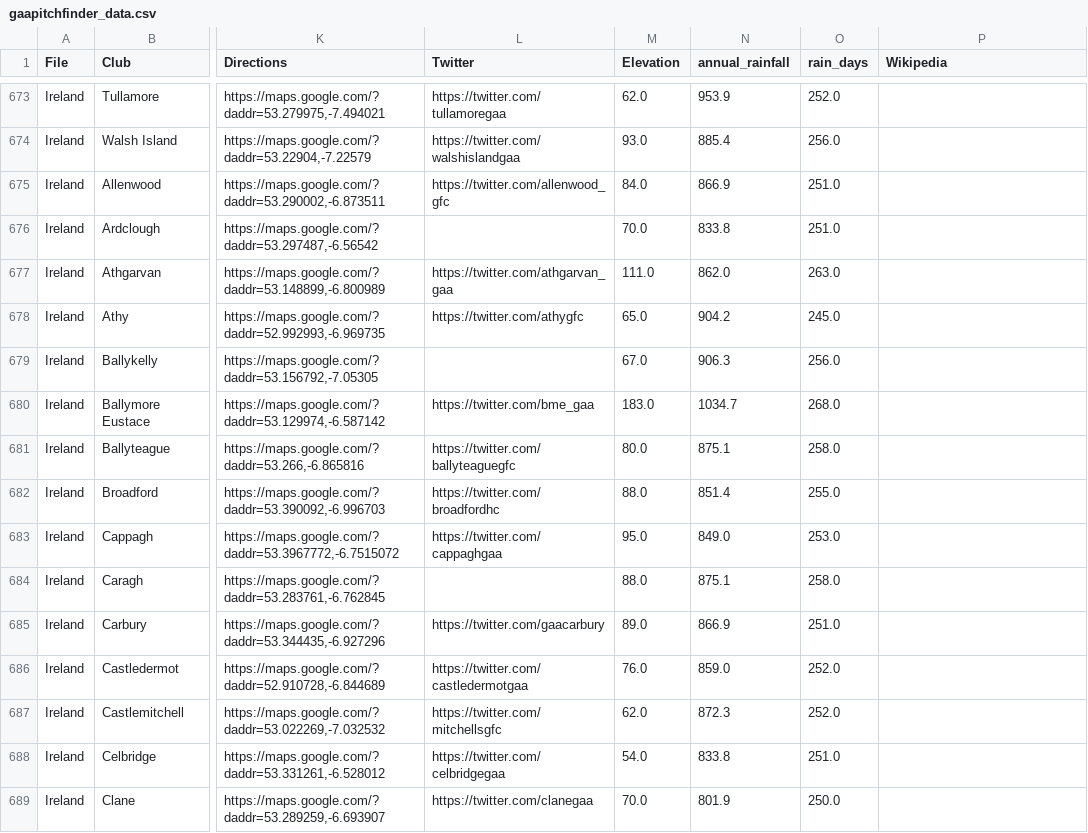
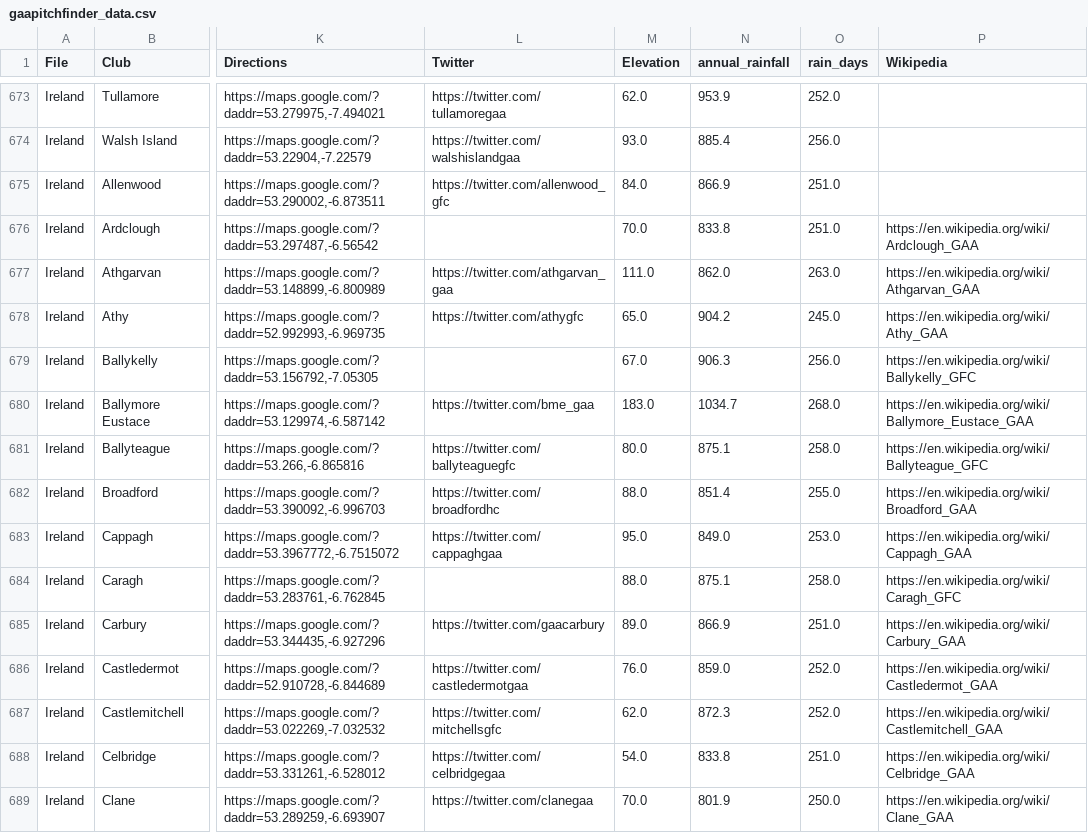
Before and after one commit to ryanmcg2203/gaapitchfinder, a CSV file: gaapitchfinder_data.csv, drawn as a sheet; only a part is shown, gaps mark what is left out; the diff covers the shown part only; the diff names each change by its address in the sheet, - before the commit and + after, or states it on an @@ line.

Commit message:
Promote reviewed Wikipedia links to dataset

```diff
--- a/gaapitchfinder_data.csv
+++ b/gaapitchfinder_data.csv
-P676 (Wikipedia): (empty)
+P676 (Wikipedia): https://en.wikipedia.org/wiki/Ardclough_GAA
-P677 (Wikipedia): (empty)
+P677 (Wikipedia): https://en.wikipedia.org/wiki/Athgarvan_GAA
-P678 (Wikipedia): (empty)
+P678 (Wikipedia): https://en.wikipedia.org/wiki/Athy_GAA
-P679 (Wikipedia): (empty)
+P679 (Wikipedia): https://en.wikipedia.org/wiki/Ballykelly_GFC
-P680 (Wikipedia): (empty)
+P680 (Wikipedia): https://en.wikipedia.org/wiki/Ballymore_Eustace_GAA
-P681 (Wikipedia): (empty)
+P681 (Wikipedia): https://en.wikipedia.org/wiki/Ballyteague_GFC
-P682 (Wikipedia): (empty)
+P682 (Wikipedia): https://en.wikipedia.org/wiki/Broadford_GAA
-P683 (Wikipedia): (empty)
+P683 (Wikipedia): https://en.wikipedia.org/wiki/Cappagh_GAA
-P684 (Wikipedia): (empty)
+P684 (Wikipedia): https://en.wikipedia.org/wiki/Caragh_GFC
-P685 (Wikipedia): (empty)
+P685 (Wikipedia): https://en.wikipedia.org/wiki/Carbury_GAA
-P686 (Wikipedia): (empty)
+P686 (Wikipedia): https://en.wikipedia.org/wiki/Castledermot_GAA
-P687 (Wikipedia): (empty)
+P687 (Wikipedia): https://en.wikipedia.org/wiki/Castlemitchell_GAA
-P688 (Wikipedia): (empty)
+P688 (Wikipedia): https://en.wikipedia.org/wiki/Celbridge_GAA
-P689 (Wikipedia): (empty)
+P689 (Wikipedia): https://en.wikipedia.org/wiki/Clane_GAA
```
Also changed, not shown: 98 edited cells elsewhere in this file.
